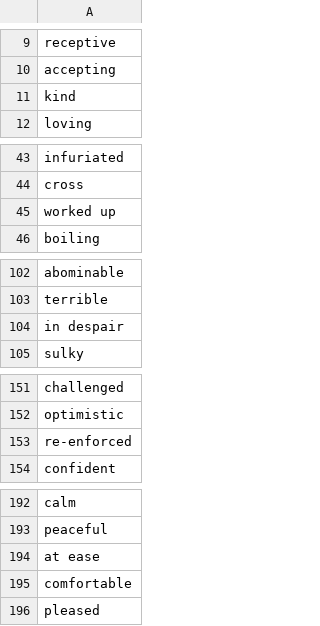
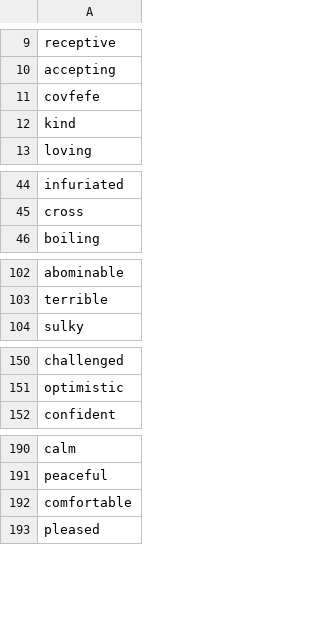
Before and after one commit to raviselker/jmvarcade, a CSV file: inst/text/words.csv, drawn as a sheet; only a part is shown, gaps mark what is left out; removed rows and columns are numbered as before the commit, all else as after; the diff covers the shown part only; the diff names each change by its address in the sheet, - before the commit and + after, or states it on an @@ line.

```diff
--- a/inst/text/words.csv
+++ b/inst/text/words.csv
+row 11: covfefe
-row 45: worked up
-row 104: in despair
-row 153: re-enforced
-row 194: at ease
```
Also changed, not shown: 1 removed row elsewhere in this file, 16 other files.
